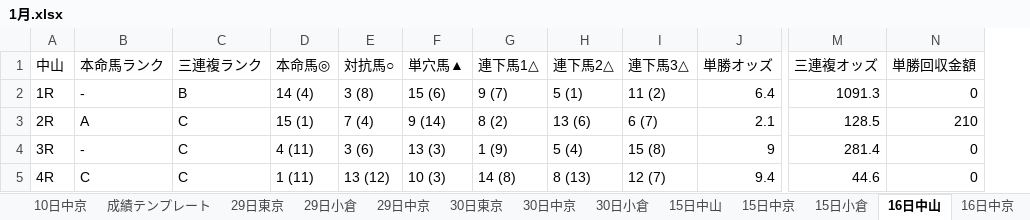
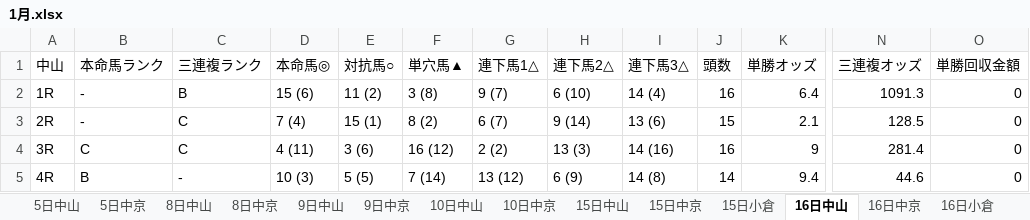
Before and after one commit to C-naoki/Horse_Racing, an Excel workbook: results/2022/xlsx/1月.xlsx, sheet 16日中山, drawn as a sheet; only a part is shown, gaps mark what is left out; values as stored, in another font and other column widths than the file's, no cell formats; addresses are those after the commit; the diff covers the shown part only; the diff names each change by its address in the sheet, - before the commit and + after, or states it on an @@ line.

```diff
--- a/results/2022/xlsx/1月.xlsx (sheet 16日中山)
+++ b/results/2022/xlsx/1月.xlsx (sheet 16日中山)
-sheet tab: 成績テンプレート
+column J (頭数), rows 2-5: 16 | 15 | 16 | 14
-D2 (本命馬◎): 14 (4)
+D2 (本命馬◎): 15 (6)
-E2 (対抗馬○): 3 (8)
+E2 (対抗馬○): 11 (2)
-F2 (単穴馬▲): 15 (6)
+F2 (単穴馬▲): 3 (8)
-H2 (連下馬2△): 5 (1)
+H2 (連下馬2△): 6 (10)
-I2 (連下馬3△): 11 (2)
+I2 (連下馬3△): 14 (4)
-B3 (本命馬ランク): A
+B3 (本命馬ランク): -
-D3 (本命馬◎): 15 (1)
+D3 (本命馬◎): 7 (4)
-E3 (対抗馬○): 7 (4)
+E3 (対抗馬○): 15 (1)
-F3 (単穴馬▲): 9 (14)
+F3 (単穴馬▲): 8 (2)
-G3 (連下馬1△): 8 (2)
+G3 (連下馬1△): 6 (7)
-H3 (連下馬2△): 13 (6)
+H3 (連下馬2△): 9 (14)
-I3 (連下馬3△): 6 (7)
+I3 (連下馬3△): 13 (6)
-O3 (単勝回収金額): 210
+O3 (単勝回収金額): 0
-B4 (本命馬ランク): -
+B4 (本命馬ランク): C
-F4 (単穴馬▲): 13 (3)
+F4 (単穴馬▲): 16 (12)
-G4 (連下馬1△): 1 (9)
+G4 (連下馬1△): 2 (2)
-H4 (連下馬2△): 5 (4)
+H4 (連下馬2△): 13 (3)
-I4 (連下馬3△): 15 (8)
+I4 (連下馬3△): 14 (16)
-B5 (本命馬ランク): C
+B5 (本命馬ランク): B
-C5 (三連複ランク): C
+C5 (三連複ランク): -
-D5 (本命馬◎): 1 (11)
+D5 (本命馬◎): 10 (3)
-E5 (対抗馬○): 13 (12)
+E5 (対抗馬○): 5 (5)
-F5 (単穴馬▲): 10 (3)
+F5 (単穴馬▲): 7 (14)
-G5 (連下馬1△): 14 (8)
+G5 (連下馬1△): 13 (12)
-H5 (連下馬2△): 8 (13)
+H5 (連下馬2△): 6 (9)
-I5 (連下馬3△): 12 (7)
+I5 (連下馬3△): 14 (8)
```
Also changed, not shown: 90 edited cells elsewhere in this sheet, sheet 9日中京, sheet 29日東京, sheet 15日中京, sheet 29日小倉, sheet 16日小倉, sheet 15日中山, 13 more sheets, other sheet tabs, cell formats, results/2022/xlsx/2月.xlsx.
